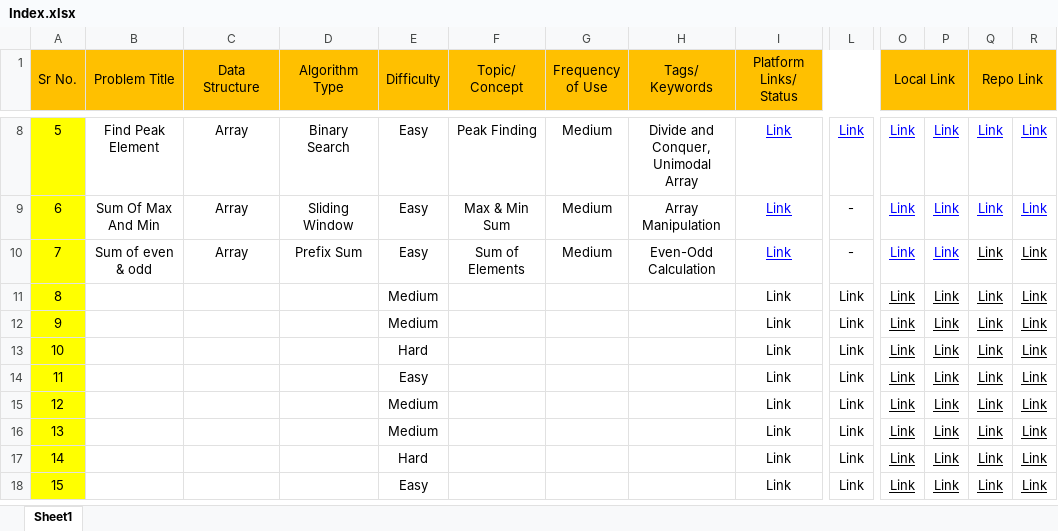
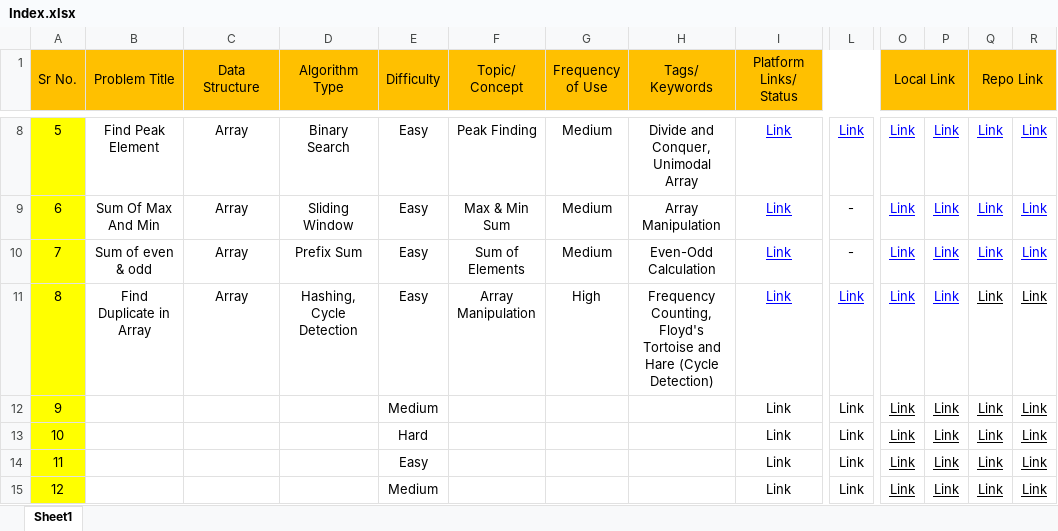
Before and after one commit to MuzammilMulla04/DSA, an Excel workbook: Resources/Index.xlsx, sheet Sheet1, drawn as a sheet; only a part is shown, gaps mark what is left out; the shorter side is filled out with more unchanged rows; values as stored, in another font and other column widths than the file's, no borders; conditional formats not drawn; the diff names each change by its address in the sheet, - before the commit and + after, or states it on an @@ line.

Commit message:
Find Duplicate in Array

```diff
--- a/Resources/Index.xlsx (sheet Sheet1)
+++ b/Resources/Index.xlsx (sheet Sheet1)
-Q10:R10 text colour: black
+Q10:R10 text colour: #0000FF
-B11 (Problem Title): (empty)
+B11 (Problem Title): Find Duplicate in Array
-C11 (Data Structure): (empty)
+C11 (Data Structure): Array
-D11 (Algorithm Type): (empty)
+D11 (Algorithm Type): Hashing, Cycle Detection
-E11 (Difficulty): Medium
+E11 (Difficulty): Easy
-F11 (Topic/ Concept): (empty)
+F11 (Topic/ Concept): Array Manipulation
-G11 (Frequency of Use): (empty)
+G11 (Frequency of Use): High
-H11 (Tags/ Keywords): (empty)
+H11 (Tags/ Keywords): Frequency Counting, Floyd's Tortoise and Hare (Cycle Detection)
@@ I11 underline: off → on, text colour: black → #0000FF @@
@@ L11 underline: off → on, text colour: black → #0000FF @@
-O11:P11 text colour: black
+O11:P11 text colour: #0000FF
```
Also changed, not shown: 2 other files.
